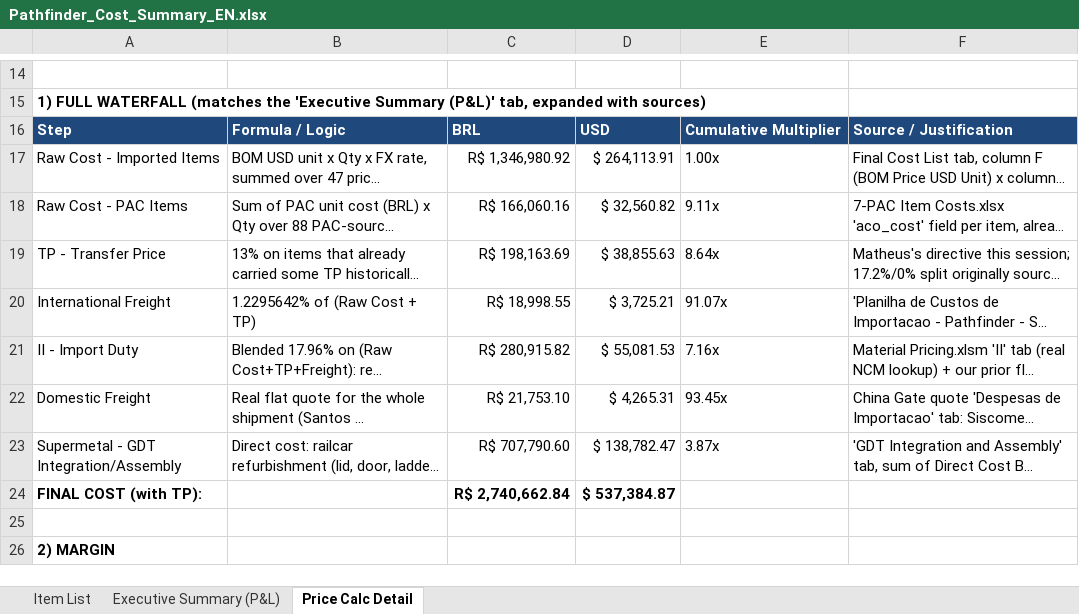
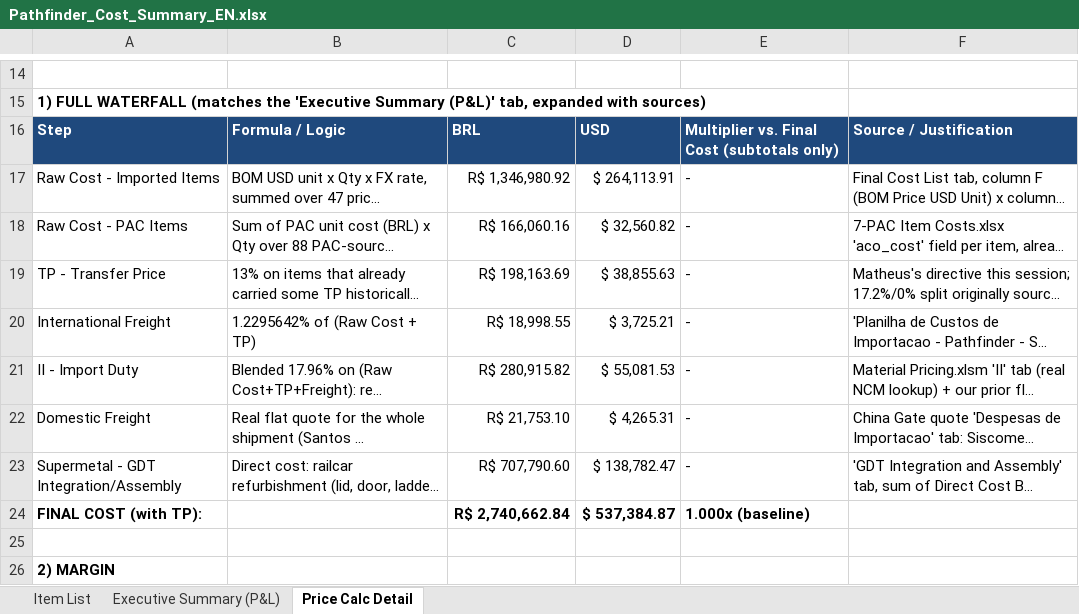
Before and after one commit to matheusazvoliveira-cmd/Preco_PAthfinder, an Excel workbook: Pathfinder_Cost_Summary_EN.xlsx, sheet Price Calc Detail, drawn as a sheet; only a part is shown, gaps mark what is left out; long unchanged cells end in …; values as stored, in another font and other column widths than the file's, no borders; the diff names each change by its address in the sheet, - before the commit and + after, or states it on an @@ line.

Commit message:
Fix misleading multiplier column in the Price Calc Detail tab
The per-line "cumulative multiplier" in the cost build-up section
(Raw Cost, PAC, TP, Freight, II, Domestic Freight, Supermetal) was
computed as running-total / this-line's-value, which is meaningless
since those lines are summed, not multiplied. Replaced with "-" for
those additive lines, and kept the real multiplier only where a
multiplicative step actually happens: Final Cost (1.000x baseline) ->
Net Price (margin effect) -> Final Client Price (tax cascade effect).

```diff
--- a/Pathfinder_Cost_Summary_EN.xlsx (sheet Price Calc Detail)
+++ b/Pathfinder_Cost_Summary_EN.xlsx (sheet Price Calc Detail)
-E16: Cumulative Multiplier
+E16: Multiplier vs. Final Cost (subtotals only)
-E17: 1.00x
+E17: -
-E18: 9.11x
+E18: -
-E19: 8.64x
+E19: -
-E20: 91.07x
+E20: -
-E21: 7.16x
+E21: -
-E22: 93.45x
+E22: -
-E23: 3.87x
+E23: -
-E24: (empty)
+E24: 1.000x (baseline)
```
Also changed, not shown: Lista_Final_Pathfinder_SKID_Custos_English_Updated.xlsx, Pathfinder_Cost_Summary_PT.xlsx.
